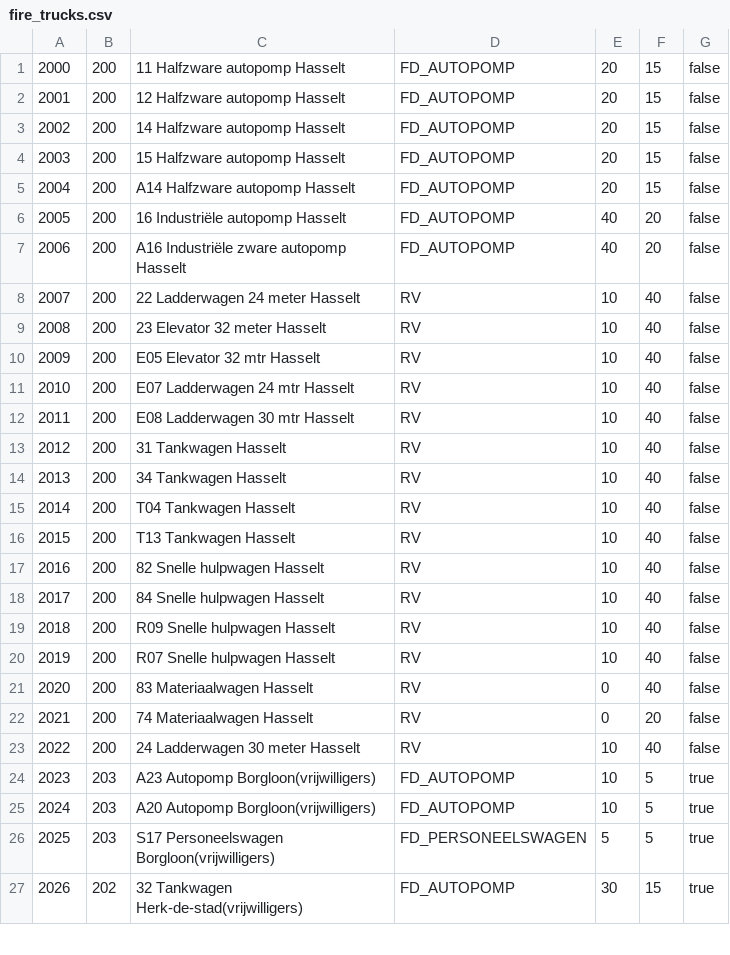
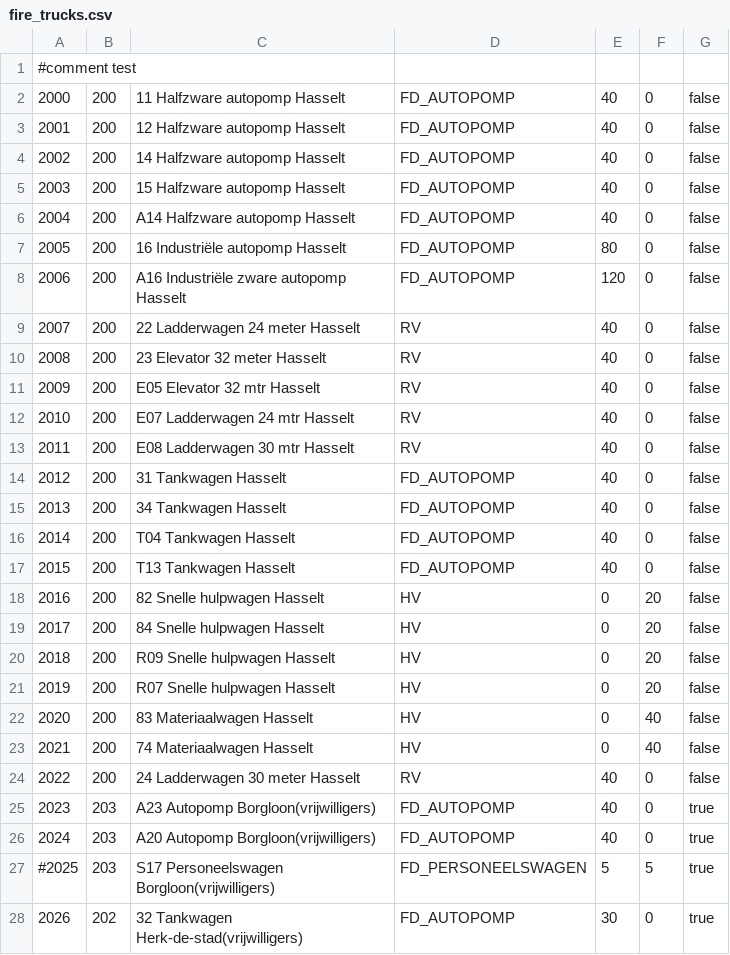
Before and after one commit to bvanvelsen/dispatcher, a CSV file: backend/src/main/resources/init/fire_trucks.csv, drawn as a sheet; only a part is shown; the diff covers the shown part only.

```diff
--- a/backend/src/main/resources/init/fire_trucks.csv
+++ b/backend/src/main/resources/init/fire_trucks.csv
@@ -1,27 +1,28 @@
-2000,200,11 Halfzware autopomp Hasselt,FD_AUTOPOMP,20,15,false
-2001,200,12 Halfzware autopomp Hasselt,FD_AUTOPOMP,20,15,false
-2002,200,14 Halfzware autopomp Hasselt,FD_AUTOPOMP,20,15,false
-2003,200,15 Halfzware autopomp Hasselt,FD_AUTOPOMP,20,15,false
-2004,200,A14 Halfzware autopomp Hasselt,FD_AUTOPOMP,20,15,false
-2005,200,16 Industriële autopomp Hasselt,FD_AUTOPOMP,40,20,false
-2006,200,A16 Industriële zware autopomp Hasselt,FD_AUTOPOMP,40,20,false
-2007,200,22 Ladderwagen 24 meter Hasselt,RV,10,40,false
-2008,200,23 Elevator 32 meter Hasselt,RV,10,40,false
-2009,200,E05 Elevator 32 mtr Hasselt,RV,10,40,false
-2010,200,E07 Ladderwagen 24 mtr Hasselt,RV,10,40,false
-2011,200,E08 Ladderwagen 30 mtr Hasselt,RV,10,40,false
-2012,200,31 Tankwagen Hasselt,RV,10,40,false
-2013,200,34 Tankwagen Hasselt,RV,10,40,false
-2014,200,T04 Tankwagen Hasselt,RV,10,40,false
-2015,200,T13 Tankwagen Hasselt,RV,10,40,false
-2016,200,82 Snelle hulpwagen Hasselt,RV,10,40,false
-2017,200,84 Snelle hulpwagen Hasselt,RV,10,40,false
-2018,200,R09 Snelle hulpwagen Hasselt,RV,10,40,false
-2019,200,R07 Snelle hulpwagen Hasselt,RV,10,40,false
-2020,200,83 Materiaalwagen Hasselt,RV,0,40,false
-2021,200,74 Materiaalwagen Hasselt,RV,0,20,false
-2022,200,24 Ladderwagen 30 meter Hasselt,RV,10,40,false
-2023,203,A23 Autopomp Borgloon(vrijwilligers),FD_AUTOPOMP,10,5,true
-2024,203,A20 Autopomp Borgloon(vrijwilligers),FD_AUTOPOMP,10,5,true
-2025,203,S17 Personeelswagen Borgloon(vrijwilligers),FD_PERSONEELSWAGEN,5,5,true
-2026,202,32 Tankwagen Herk-de-stad(vrijwilligers),FD_AUTOPOMP,30,15,true
+#comment test
+2000,200,11 Halfzware autopomp Hasselt,FD_AUTOPOMP,40,0,false
+2001,200,12 Halfzware autopomp Hasselt,FD_AUTOPOMP,40,0,false
+2002,200,14 Halfzware autopomp Hasselt,FD_AUTOPOMP,40,0,false
+2003,200,15 Halfzware autopomp Hasselt,FD_AUTOPOMP,40,0,false
+2004,200,A14 Halfzware autopomp Hasselt,FD_AUTOPOMP,40,0,false
+2005,200,16 Industriële autopomp Hasselt,FD_AUTOPOMP,80,0,false
+2006,200,A16 Industriële zware autopomp Hasselt,FD_AUTOPOMP,120,0,false
+2007,200,22 Ladderwagen 24 meter Hasselt,RV,40,0,false
+2008,200,23 Elevator 32 meter Hasselt,RV,40,0,false
+2009,200,E05 Elevator 32 mtr Hasselt,RV,40,0,false
+2010,200,E07 Ladderwagen 24 mtr Hasselt,RV,40,0,false
+2011,200,E08 Ladderwagen 30 mtr Hasselt,RV,40,0,false
+2012,200,31 Tankwagen Hasselt,FD_AUTOPOMP,40,0,false
+2013,200,34 Tankwagen Hasselt,FD_AUTOPOMP,40,0,false
+2014,200,T04 Tankwagen Hasselt,FD_AUTOPOMP,40,0,false
+2015,200,T13 Tankwagen Hasselt,FD_AUTOPOMP,40,0,false
+2016,200,82 Snelle hulpwagen Hasselt,HV,0,20,false
+2017,200,84 Snelle hulpwagen Hasselt,HV,0,20,false
+2018,200,R09 Snelle hulpwagen Hasselt,HV,0,20,false
+2019,200,R07 Snelle hulpwagen Hasselt,HV,0,20,false
+2020,200,83 Materiaalwagen Hasselt,HV,0,40,false
+2021,200,74 Materiaalwagen Hasselt,HV,0,40,false
+2022,200,24 Ladderwagen 30 meter Hasselt,RV,40,0,false
+2023,203,A23 Autopomp Borgloon(vrijwilligers),FD_AUTOPOMP,40,0,true
+2024,203,A20 Autopomp Borgloon(vrijwilligers),FD_AUTOPOMP,40,0,true
+#2025,203,S17 Personeelswagen Borgloon(vrijwilligers),FD_PERSONEELSWAGEN,5,5,true
+2026,202,32 Tankwagen Herk-de-stad(vrijwilligers),FD_AUTOPOMP,30,0,true
```
Also changed, not shown: 105 edited cells elsewhere in this file, 4 other files.
